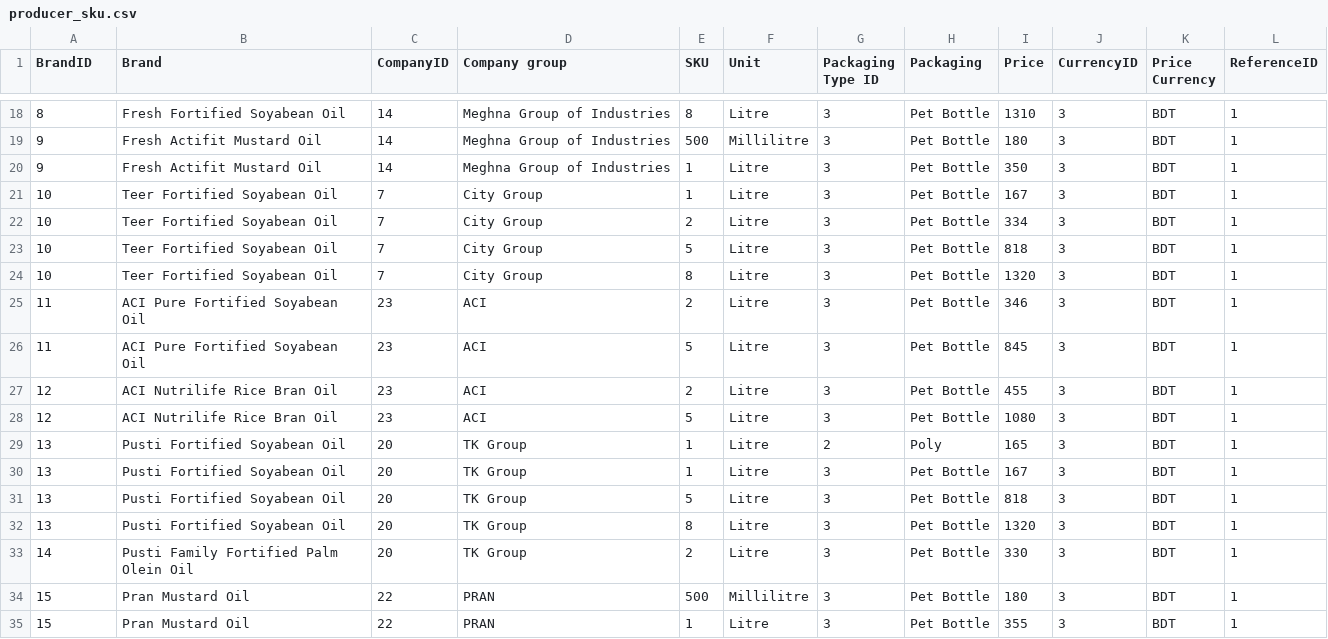
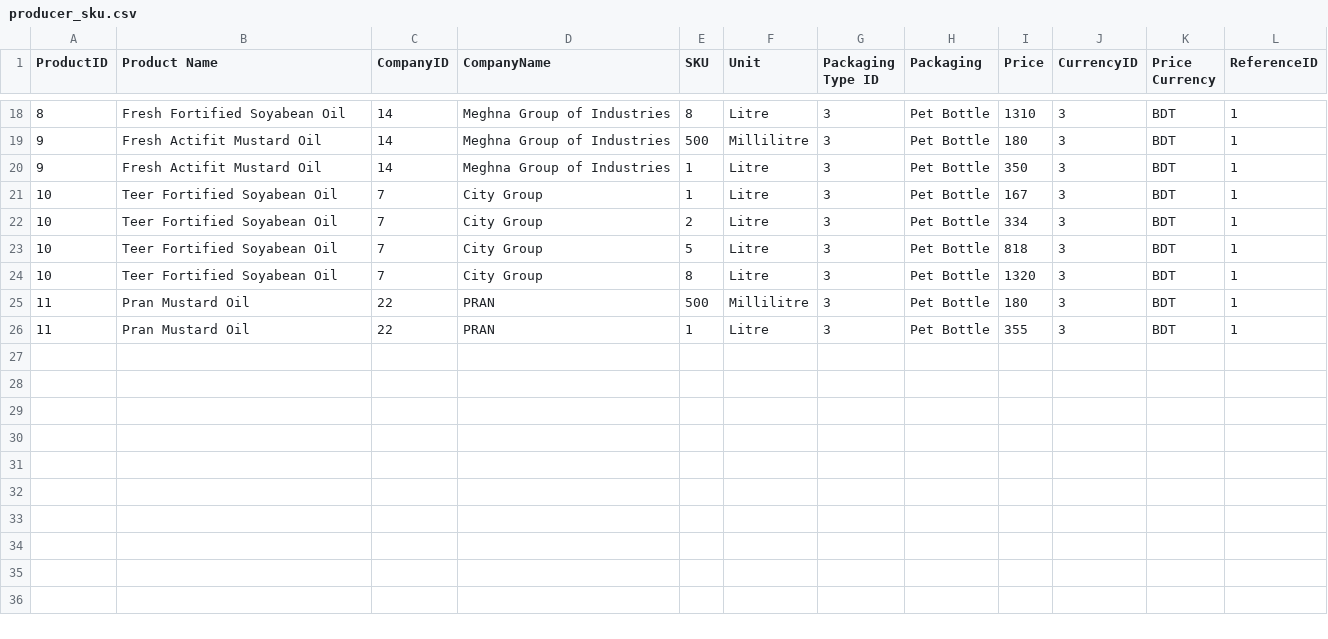
Before and after one commit to AKC23/GAIN-sampledb, a CSV file: data/producer_sku.csv, drawn as a sheet; only a part is shown, gaps mark what is left out; removed rows and columns are numbered as before the commit, all else as after; the diff names each change by its address in the sheet, - before the commit and + after, or states it on an @@ line.

Commit message:
producer-processor and producer sku data updated

```diff
--- a/data/producer_sku.csv
+++ b/data/producer_sku.csv
-A1: BrandID
+A1: ProductID
-B1: Brand
+B1: Product Name
-D1: Company group
+D1: CompanyName
-row 25: 11 | ACI Pure Fortified Soyabean Oil | 23 | ACI | 2 | Litre | 3 | Pet Bottle | 346 | 3 | BDT | 1
-row 26: 11 | ACI Pure Fortified Soyabean Oil | 23 | ACI | 5 | Litre | 3 | Pet Bottle | 845 | 3 | BDT | 1
-row 27: 12 | ACI Nutrilife Rice Bran Oil | 23 | ACI | 2 | Litre | 3 | Pet Bottle | 455 | 3 | BDT | 1
-row 28: 12 | ACI Nutrilife Rice Bran Oil | 23 | ACI | 5 | Litre | 3 | Pet Bottle | 1080 | 3 | BDT | 1
-row 29: 13 | Pusti Fortified Soyabean Oil | 20 | TK Group | 1 | Litre | 2 | Poly | 165 | 3 | BDT | 1
-row 30: 13 | Pusti Fortified Soyabean Oil | 20 | TK Group | 1 | Litre | 3 | Pet Bottle | 167 | 3 | BDT | 1
-row 31: 13 | Pusti Fortified Soyabean Oil | 20 | TK Group | 5 | Litre | 3 | Pet Bottle | 818 | 3 | BDT | 1
-row 32: 13 | Pusti Fortified Soyabean Oil | 20 | TK Group | 8 | Litre | 3 | Pet Bottle | 1320 | 3 | BDT | 1
-row 33: 14 | Pusti Family Fortified Palm Olein Oil | 20 | TK Group | 2 | Litre | 3 | Pet Bottle | 330 | 3 | BDT | 1
-A25:A26 (ProductID): 15
+A25:A26 (ProductID): 11
```
Also changed, not shown: data/product.csv, 6 other files.
